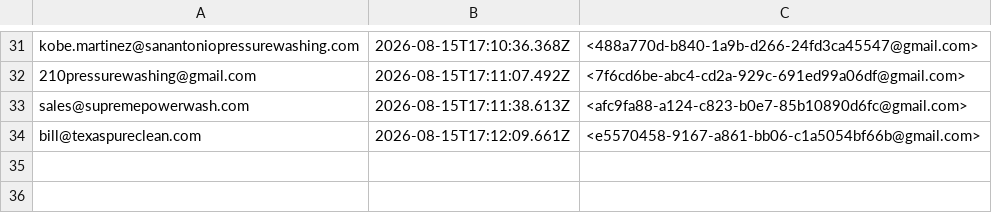
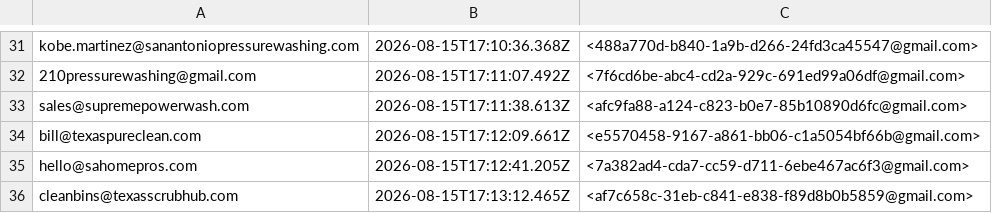
Before and after one commit to 1034jcd/braindocs, a CSV file: outreach/sent-log.csv, drawn as a sheet; only a part is shown, gaps mark what is left out; the diff names each change by its address in the sheet, - before the commit and + after, or states it on an @@ line.

Commit message:
sent-log: 34 real deliveries 2026-08-15

```diff
--- a/outreach/sent-log.csv
+++ b/outreach/sent-log.csv
+row 35: hello@sahomepros.com | 2026-08-15T17:12:41.205Z | <7a382ad4-cda7-cc59-d711-6ebe467ac6f3@gmail.com>
+row 36: cleanbins@texasscrubhub.com | 2026-08-15T17:13:12.465Z | <af7c658c-31eb-c841-e838-f89d8b0b5859@gmail.com>
```
